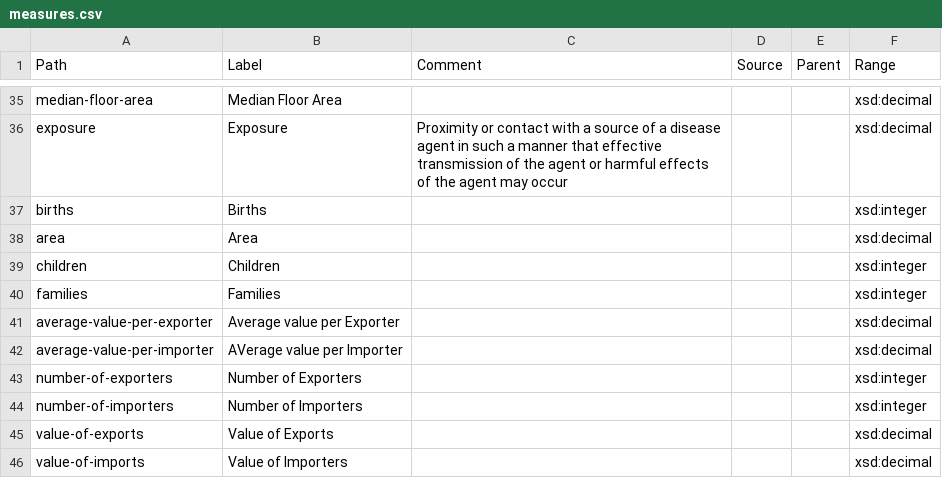
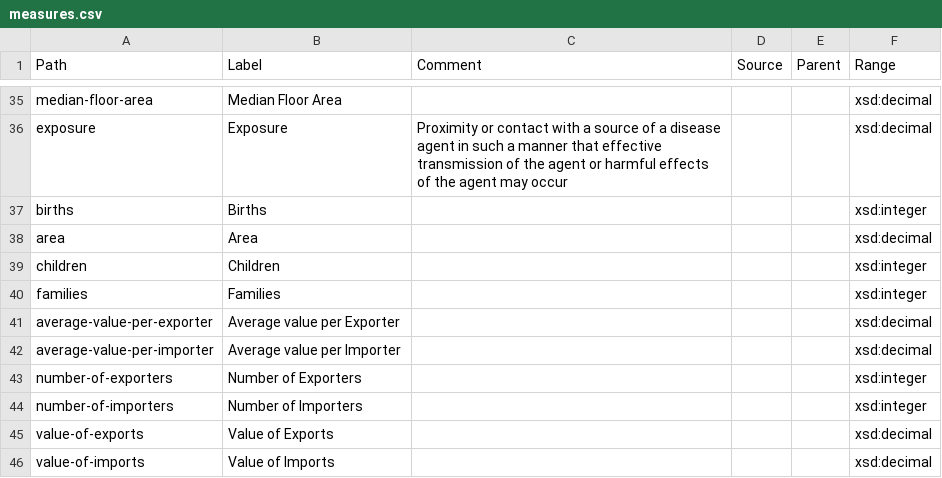
Before and after one commit to GSS-Cogs/ref_common, a CSV file: measures.csv, drawn as a sheet; only a part is shown, gaps mark what is left out.

Commit message:
Adjusting labels

```diff
--- a/measures.csv
+++ b/measures.csv
@@ -41,3 +41,3 @@ families,Families,,,,xsd:integer
 average-value-per-exporter,Average value per Exporter,,,,xsd:decimal
-average-value-per-importer,AVerage value per Importer,,,,xsd:decimal
+average-value-per-importer,Average value per Importer,,,,xsd:decimal
 number-of-exporters,Number of Exporters,,,,xsd:integer
@@ -45,2 +45,2 @@ number-of-importers,Number of Importers,,,,xsd:integer
 value-of-exports,Value of Exports,,,,xsd:decimal
-value-of-imports,Value of Importers,,,,xsd:decimal
+value-of-imports,Value of Imports,,,,xsd:decimal
```
